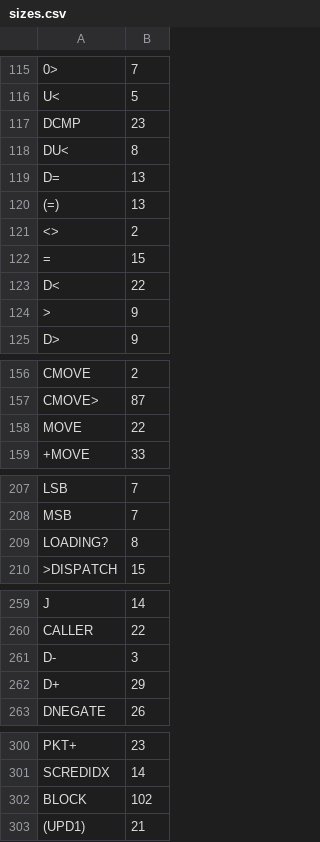
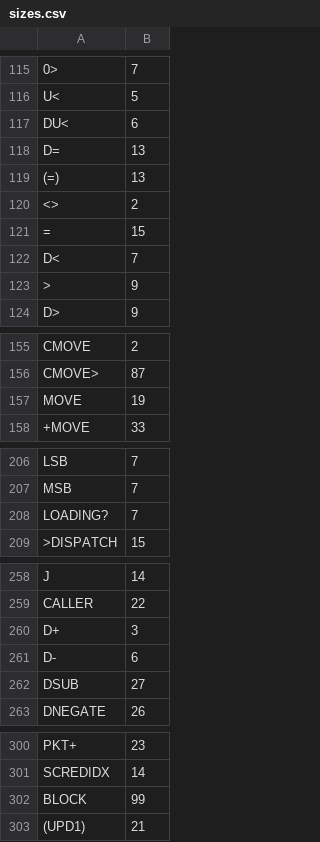
Before and after one commit to chitselb/pettil, a CSV file: docs/sizes.csv, drawn as a sheet; only a part is shown, gaps mark what is left out; removed rows and columns are numbered as before the commit, all else as after; the diff covers the shown part only; the diff names each change by its address in the sheet, - before the commit and + after, or states it on an @@ line.

```diff
--- a/docs/sizes.csv
+++ b/docs/sizes.csv
-row 117: DCMP | 23
-B117: 8
+B117: 6
-B122: 22
+B122: 7
-B157: 22
+B157: 19
-B208: 8
+B208: 7
-row 261: D- | 3
-B260: 29
+B260: 3
+row 261: D- | 6
+row 262: DSUB | 27
-B302: 102
+B302: 99
```
Also changed, not shown: 6 edited cells elsewhere in this file, 5 other files.
